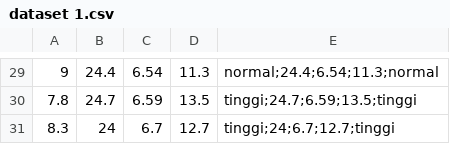
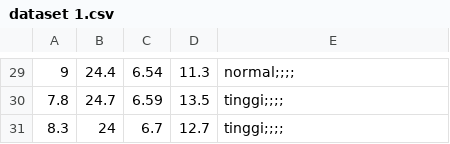
Before and after one commit to crrzn17/Muhammad-Ikhsan, a CSV file: dataset 1.csv, drawn as a sheet; only a part is shown, gaps mark what is left out; the diff covers the shown part only.

```diff
--- a/dataset 1.csv
+++ b/dataset 1.csv
@@ -29,3 +29,3 @@
-9,24.4,6.54,11.3,normal;24.4;6.54;11.3;normal
-7.8,24.7,6.59,13.5,tinggi;24.7;6.59;13.5;tinggi
-8.3,24,6.7,12.7,tinggi;24;6.7;12.7;tinggi
+9,24.4,6.54,11.3,normal;;;;
+7.8,24.7,6.59,13.5,tinggi;;;;
+8.3,24,6.7,12.7,tinggi;;;;
```
Also changed, not shown: 28 edited cells elsewhere in this file.
